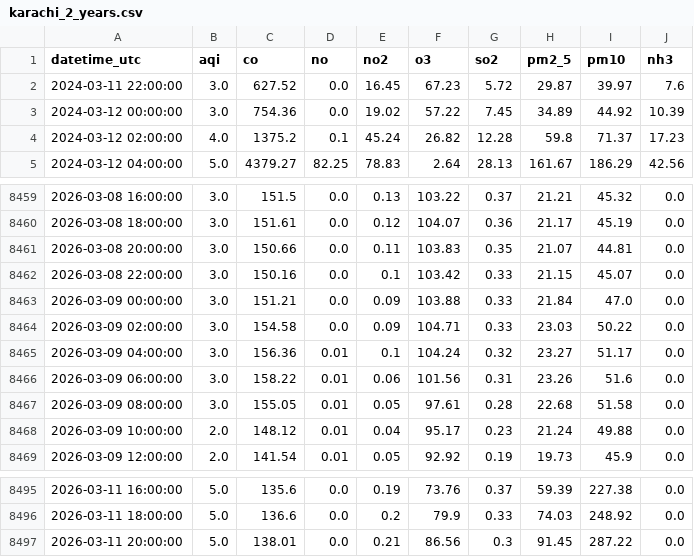
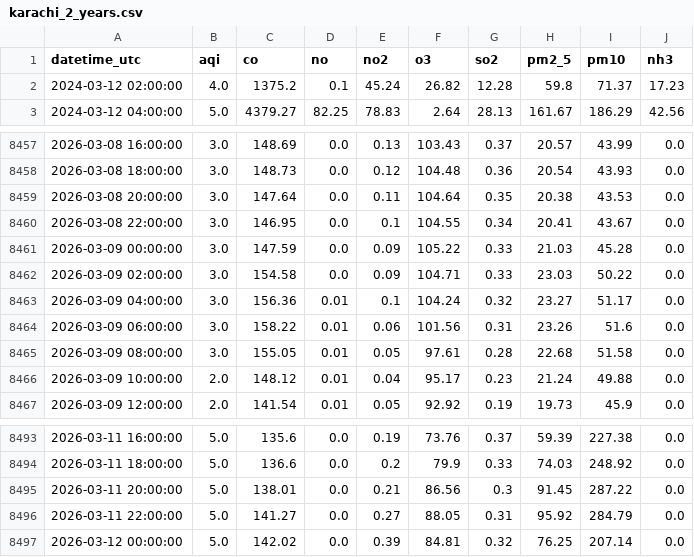
Before and after one commit to mehveenfasih3/10_pearls_internship, a CSV file: data/karachi_2_years.csv, drawn as a sheet; only a part is shown, gaps mark what is left out; the diff covers the shown part only.

```diff
--- a/data/karachi_2_years.csv
+++ b/data/karachi_2_years.csv
@@ -1,4 +1,2 @@
 datetime_utc,aqi,co,no,no2,o3,so2,pm2_5,pm10,nh3
-2024-03-11 22:00:00,3.0,627.52,0.0,16.45,67.23,5.72,29.87,39.97,7.6
-2024-03-12 00:00:00,3.0,754.36,0.0,19.02,57.22,7.45,34.89,44.92,10.39
 2024-03-12 02:00:00,4.0,1375.2,0.1,45.24,26.82,12.28,59.8,71.37,17.23
@@ -8459,6 +8457,6 @@ datetime_utc,aqi,co,no,no2,o3,so2,pm2_5,pm10,nh3
-2026-03-08 16:00:00,3.0,151.5,0.0,0.13,103.22,0.37,21.21,45.32,0.0
-2026-03-08 18:00:00,3.0,151.61,0.0,0.12,104.07,0.36,21.17,45.19,0.0
-2026-03-08 20:00:00,3.0,150.66,0.0,0.11,103.83,0.35,21.07,44.81,0.0
-2026-03-08 22:00:00,3.0,150.16,0.0,0.1,103.42,0.33,21.15,45.07,0.0
-2026-03-09 00:00:00,3.0,151.21,0.0,0.09,103.88,0.33,21.84,47.0,0.0
+2026-03-08 16:00:00,3.0,148.69,0.0,0.13,103.43,0.37,20.57,43.99,0.0
+2026-03-08 18:00:00,3.0,148.73,0.0,0.12,104.48,0.36,20.54,43.93,0.0
+2026-03-08 20:00:00,3.0,147.64,0.0,0.11,104.64,0.35,20.38,43.53,0.0
+2026-03-08 22:00:00,3.0,146.95,0.0,0.1,104.55,0.34,20.41,43.67,0.0
+2026-03-09 00:00:00,3.0,147.59,0.0,0.09,105.22,0.33,21.03,45.28,0.0
 2026-03-09 02:00:00,3.0,154.58,0.0,0.09,104.71,0.33,23.03,50.22,0.0
@@ -8497 +8495,3 @@ datetime_utc,aqi,co,no,no2,o3,so2,pm2_5,pm10,nh3
 2026-03-11 20:00:00,5.0,138.01,0.0,0.21,86.56,0.3,91.45,287.22,0.0
+2026-03-11 22:00:00,5.0,141.27,0.0,0.27,88.05,0.31,95.92,284.79,0.0
+2026-03-12 00:00:00,5.0,142.02,0.0,0.39,84.81,0.32,76.25,207.14,0.0
```
Also changed, not shown: 32 edited cells elsewhere in this file.
